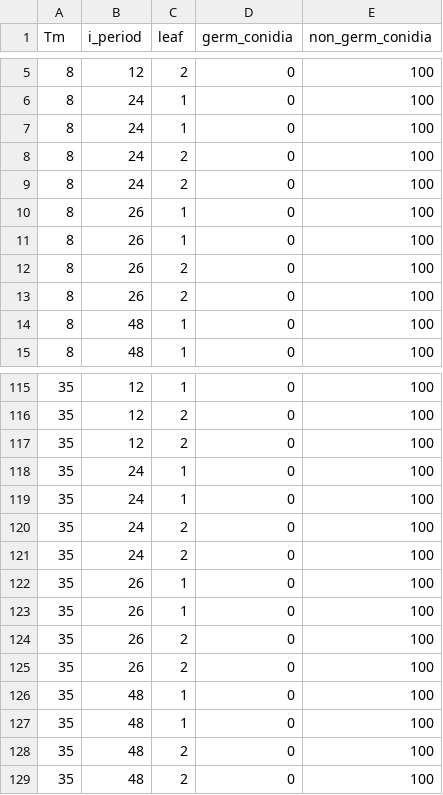
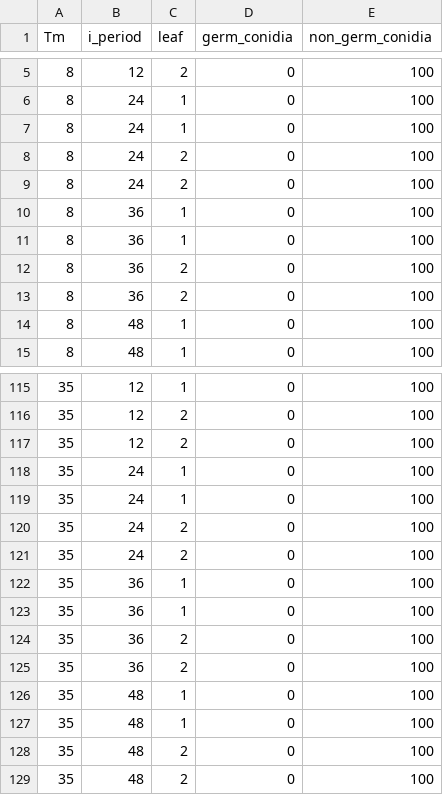
Before and after one commit to PaulMelloy/PM_cucurbit_infection, a CSV file: cache/germination_temperature.csv, drawn as a sheet; only a part is shown, gaps mark what is left out.

Commit message:
Correct temperature

```diff
--- a/cache/germination_temperature.csv
+++ b/cache/germination_temperature.csv
@@ -9,6 +9,6 @@ Tm,i_period,leaf,germ_conidia,non_germ_conidia
 8,24,2,0,100
-8,26,1,0,100
-8,26,1,0,100
-8,26,2,0,100
-8,26,2,0,100
+8,36,1,0,100
+8,36,1,0,100
+8,36,2,0,100
+8,36,2,0,100
 8,48,1,0,100
@@ -121,6 +121,6 @@ Tm,i_period,leaf,germ_conidia,non_germ_conidia
 35,24,2,0,100
-35,26,1,0,100
-35,26,1,0,100
-35,26,2,0,100
-35,26,2,0,100
+35,36,1,0,100
+35,36,1,0,100
+35,36,2,0,100
+35,36,2,0,100
 35,48,1,0,100
```
Also changed, not shown: 2 other files.
